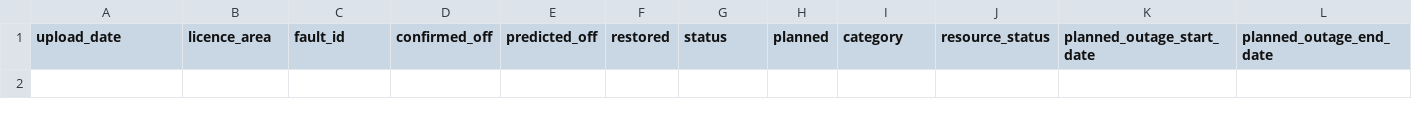
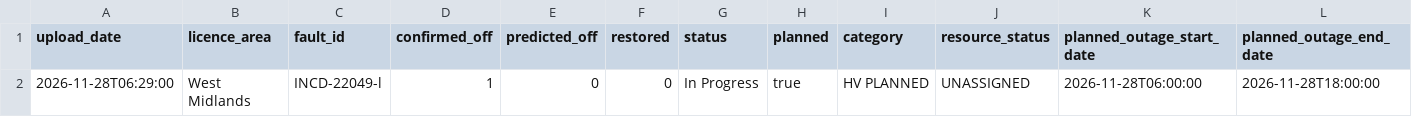
Before and after one commit to thechelsuk/uk.cheltenham-od.raw, a CSV file: sources/nged-power-cuts/power-cuts.csv, drawn as a sheet; only a part is shown; rows hold the shown columns only; the diff names each change by its address in the sheet, - before the commit and + after, or states it on an @@ line.

```diff
--- a/sources/nged-power-cuts/power-cuts.csv
+++ b/sources/nged-power-cuts/power-cuts.csv
+row 2: 2026-11-28T06:29:00 | West Midlands | INCD-22049-l | 1 | 0 | 0 | In Progress | true | HV PLANNED | UNASSIGNED | 2026-11-28T06:00:00 | 2026-11-28T18:00:00
```
Also changed, not shown: 2 other files.
